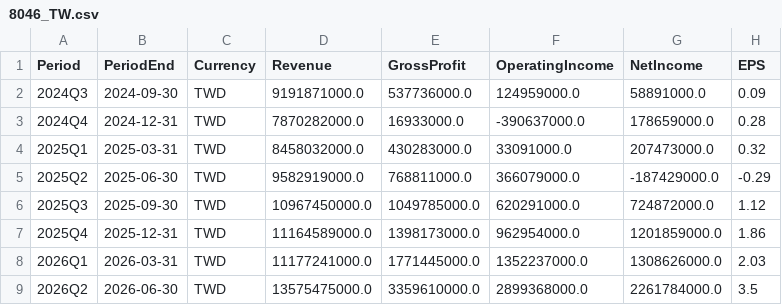
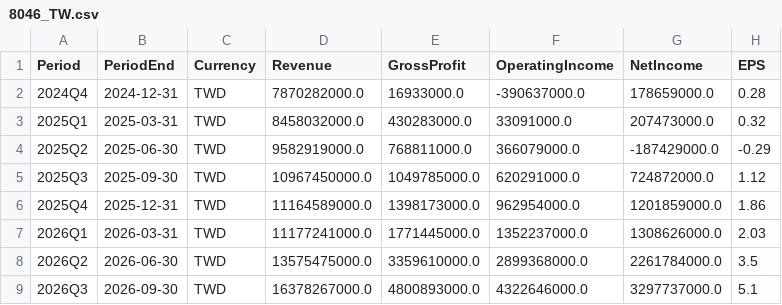
Before and after one commit to YYYH-Web/AITrend, a CSV file: data/csv/8046_TW.csv, drawn as a sheet; removed rows and columns are numbered as before the commit, all else as after; the diff names each change by its address in the sheet, - before the commit and + after, or states it on an @@ line.

Commit message:
data: 更新 2026-11-06 04:07

```diff
--- a/data/csv/8046_TW.csv
+++ b/data/csv/8046_TW.csv
-row 2: 2024Q3 | 2024-09-30 | TWD | 9191871000.0 | 537736000.0 | 124959000.0 | 58891000.0 | 0.09
+row 9: 2026Q3 | 2026-09-30 | TWD | 16378267000.0 | 4800893000.0 | 4322646000.0 | 3297737000.0 | 5.1
```
Also changed, not shown: 4 other files.
